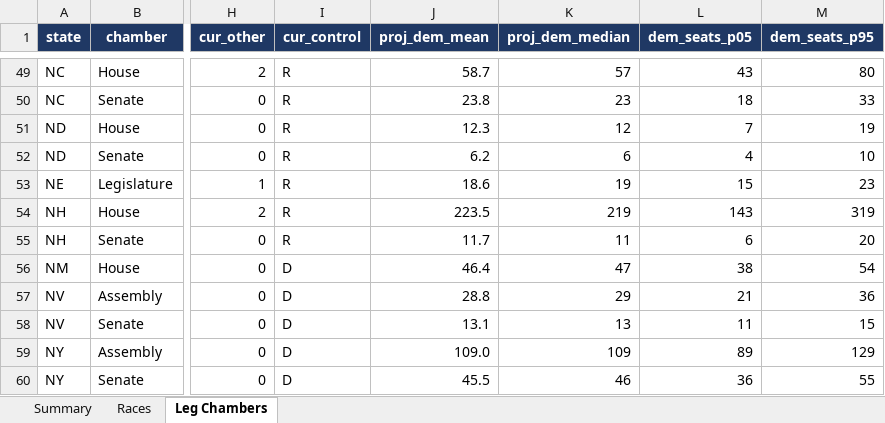
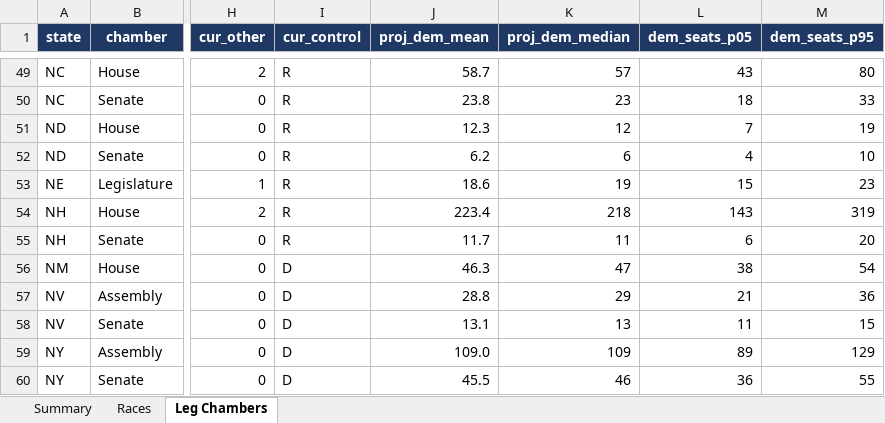
Before and after one commit to ElectIndex/26_us_forecast_data, an Excel workbook: output/nowcast.xlsx, sheet Leg Chambers, drawn as a sheet; only a part is shown, gaps mark what is left out; values as stored, in another font and other column widths than the file's, no borders; the diff names each change by its address in the sheet, - before the commit and + after, or states it on an @@ line.

```diff
--- a/output/nowcast.xlsx (sheet Leg Chambers)
+++ b/output/nowcast.xlsx (sheet Leg Chambers)
-J54 (proj_dem_mean): 223.5
+J54 (proj_dem_mean): 223.4
-K54 (proj_dem_median): 219
+K54 (proj_dem_median): 218
-J56 (proj_dem_mean): 46.4
+J56 (proj_dem_mean): 46.3
```
Also changed, not shown: sheet Races, sheet Summary, 49 other files.
